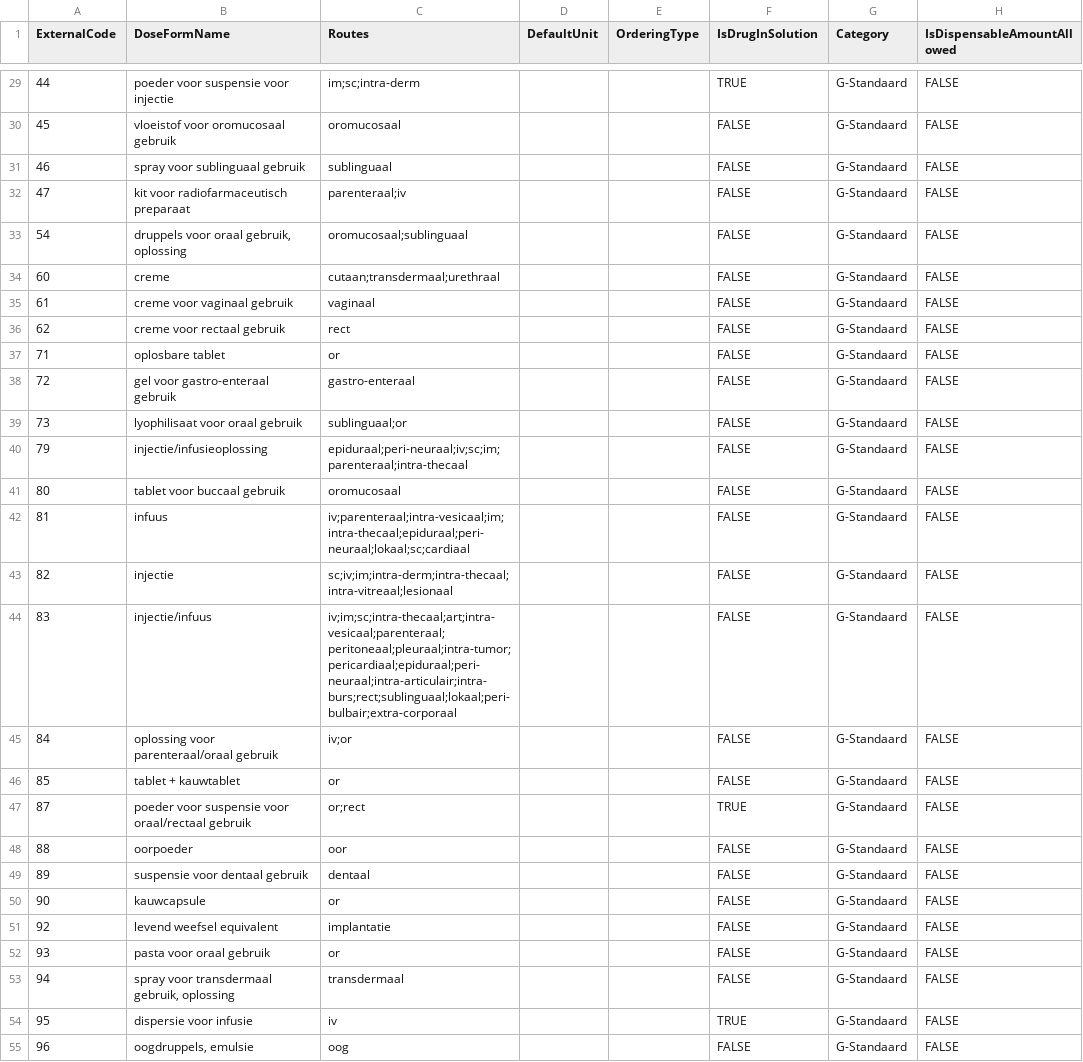
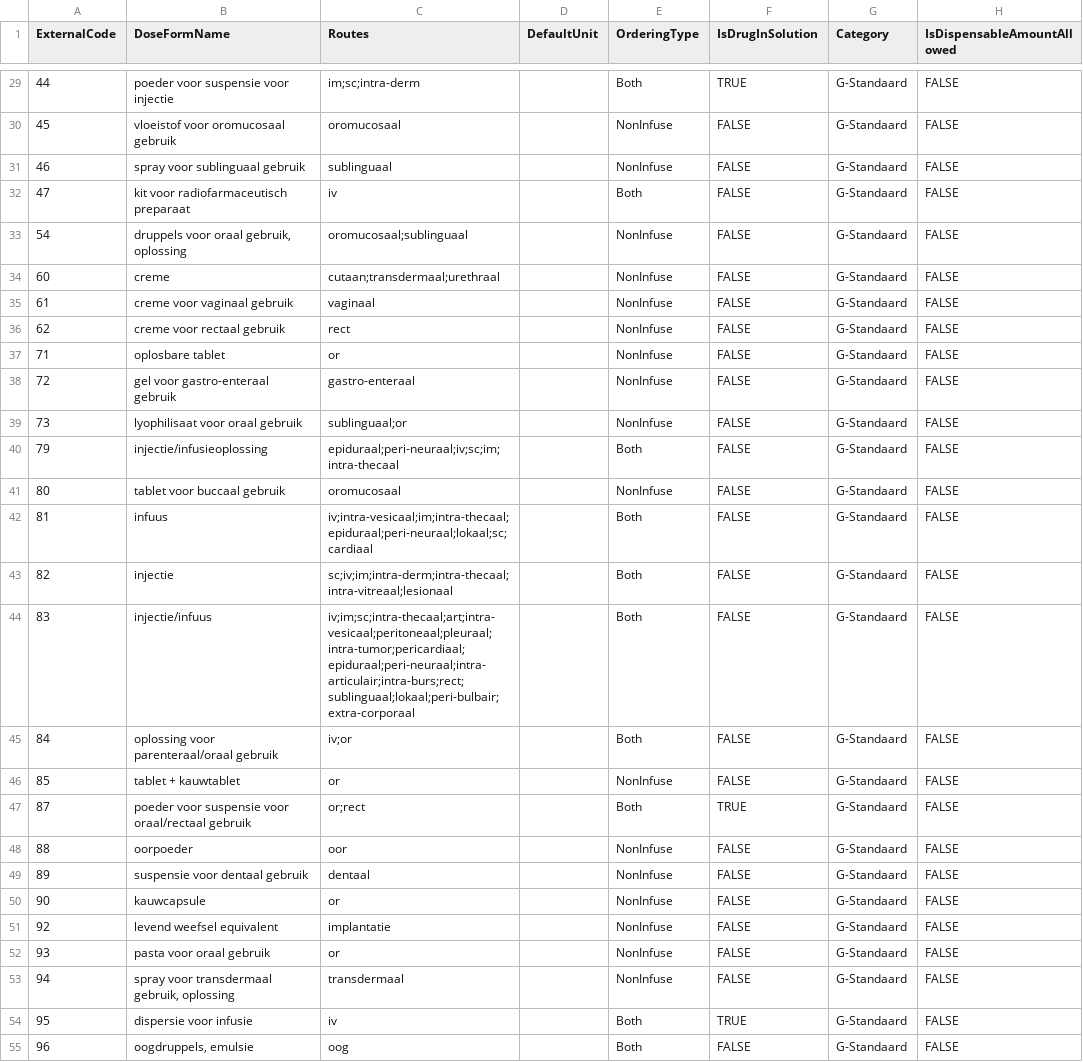
Before and after one commit to informedica/Informedica.GenPres.Lib, a CSV file: data/output/DoseForms.csv, drawn as a sheet; only a part is shown, gaps mark what is left out; the diff covers the shown part only.

```diff
--- a/data/output/DoseForms.csv
+++ b/data/output/DoseForms.csv
@@ -29,27 +29,27 @@ ExternalCode	DoseFormName	Routes	DefaultUnit	OrderingType	IsDrugInSolution	Categ
-44	poeder voor suspensie voor injectie	im;sc;intra-derm			TRUE	G-Standaard	FALSE
-45	vloeistof voor oromucosaal gebruik	oromucosaal			FALSE	G-Standaard	FALSE
-46	spray voor sublinguaal gebruik	sublinguaal			FALSE	G-Standaard	FALSE
-47	kit voor radiofarmaceutisch preparaat	parenteraal;iv			FALSE	G-Standaard	FALSE
-54	druppels voor oraal gebruik, oplossing	oromucosaal;sublinguaal			FALSE	G-Standaard	FALSE
-60	creme	cutaan;transdermaal;urethraal			FALSE	G-Standaard	FALSE
-61	creme voor vaginaal gebruik	vaginaal			FALSE	G-Standaard	FALSE
-62	creme voor rectaal gebruik	rect			FALSE	G-Standaard	FALSE
-71	oplosbare tablet	or			FALSE	G-Standaard	FALSE
-72	gel voor gastro-enteraal gebruik	gastro-enteraal			FALSE	G-Standaard	FALSE
-73	lyophilisaat voor oraal gebruik	sublinguaal;or			FALSE	G-Standaard	FALSE
-79	injectie/infusieoplossing	epiduraal;peri-neuraal;iv;sc;im;parenteraal;intra-thecaal			FALSE	G-Standaard	FALSE
-80	tablet voor buccaal gebruik	oromucosaal			FALSE	G-Standaard	FALSE
-81	infuus	iv;parenteraal;intra-vesicaal;im;intra-thecaal;epiduraal;peri-neuraal;lokaal;sc;cardiaal			FALSE	G-Standaard	FALSE
-82	injectie	sc;iv;im;intra-derm;intra-thecaal;intra-vitreaal;lesionaal			FALSE	G-Standaard	FALSE
-83	injectie/infuus	iv;im;sc;intra-thecaal;art;intra-vesicaal;parenteraal;peritoneaal;pleuraal;intra-tumor;pericardiaal;epiduraal;peri-neuraal;intra-articulair;intra-burs;rect;sublinguaal;lokaal;peri-bulbair;extra-corporaal			FALSE	G-Standaard	FALSE
-84	oplossing voor parenteraal/oraal gebruik	iv;or			FALSE	G-Standaard	FALSE
-85	tablet + kauwtablet	or			FALSE	G-Standaard	FALSE
-87	poeder voor suspensie voor oraal/rectaal gebruik	or;rect			TRUE	G-Standaard	FALSE
-88	oorpoeder	oor			FALSE	G-Standaard	FALSE
-89	suspensie voor dentaal gebruik	dentaal			FALSE	G-Standaard	FALSE
-90	kauwcapsule	or			FALSE	G-Standaard	FALSE
-92	levend weefsel equivalent	implantatie			FALSE	G-Standaard	FALSE
-93	pasta voor oraal gebruik	or			FALSE	G-Standaard	FALSE
-94	spray voor transdermaal gebruik, oplossing	transdermaal			FALSE	G-Standaard	FALSE
-95	dispersie voor infusie	iv			TRUE	G-Standaard	FALSE
-96	oogdruppels, emulsie	oog			FALSE	G-Standaard	FALSE
+44	poeder voor suspensie voor injectie	im;sc;intra-derm		Both	TRUE	G-Standaard	FALSE
+45	vloeistof voor oromucosaal gebruik	oromucosaal		NonInfuse	FALSE	G-Standaard	FALSE
+46	spray voor sublinguaal gebruik	sublinguaal		NonInfuse	FALSE	G-Standaard	FALSE
+47	kit voor radiofarmaceutisch preparaat	iv		Both	FALSE	G-Standaard	FALSE
+54	druppels voor oraal gebruik, oplossing	oromucosaal;sublinguaal		NonInfuse	FALSE	G-Standaard	FALSE
+60	creme	cutaan;transdermaal;urethraal		NonInfuse	FALSE	G-Standaard	FALSE
+61	creme voor vaginaal gebruik	vaginaal		NonInfuse	FALSE	G-Standaard	FALSE
+62	creme voor rectaal gebruik	rect		NonInfuse	FALSE	G-Standaard	FALSE
+71	oplosbare tablet	or		NonInfuse	FALSE	G-Standaard	FALSE
+72	gel voor gastro-enteraal gebruik	gastro-enteraal		NonInfuse	FALSE	G-Standaard	FALSE
+73	lyophilisaat voor oraal gebruik	sublinguaal;or		NonInfuse	FALSE	G-Standaard	FALSE
+79	injectie/infusieoplossing	epiduraal;peri-neuraal;iv;sc;im;intra-thecaal		Both	FALSE	G-Standaard	FALSE
+80	tablet voor buccaal gebruik	oromucosaal		NonInfuse	FALSE	G-Standaard	FALSE
+81	infuus	iv;intra-vesicaal;im;intra-thecaal;epiduraal;peri-neuraal;lokaal;sc;cardiaal		Both	FALSE	G-Standaard	FALSE
+82	injectie	sc;iv;im;intra-derm;intra-thecaal;intra-vitreaal;lesionaal		Both	FALSE	G-Standaard	FALSE
+83	injectie/infuus	iv;im;sc;intra-thecaal;art;intra-vesicaal;peritoneaal;pleuraal;intra-tumor;pericardiaal;epiduraal;peri-neuraal;intra-articulair;intra-burs;rect;sublinguaal;lokaal;peri-bulbair;extra-corporaal		Both	FALSE	G-Standaard	FALSE
+84	oplossing voor parenteraal/oraal gebruik	iv;or		Both	FALSE	G-Standaard	FALSE
+85	tablet + kauwtablet	or		NonInfuse	FALSE	G-Standaard	FALSE
+87	poeder voor suspensie voor oraal/rectaal gebruik	or;rect		Both	TRUE	G-Standaard	FALSE
+88	oorpoeder	oor		NonInfuse	FALSE	G-Standaard	FALSE
+89	suspensie voor dentaal gebruik	dentaal		NonInfuse	FALSE	G-Standaard	FALSE
+90	kauwcapsule	or		NonInfuse	FALSE	G-Standaard	FALSE
+92	levend weefsel equivalent	implantatie		NonInfuse	FALSE	G-Standaard	FALSE
+93	pasta voor oraal gebruik	or		NonInfuse	FALSE	G-Standaard	FALSE
+94	spray voor transdermaal gebruik, oplossing	transdermaal		NonInfuse	FALSE	G-Standaard	FALSE
+95	dispersie voor infusie	iv		Both	TRUE	G-Standaard	FALSE
+96	oogdruppels, emulsie	oog		Both	FALSE	G-Standaard	FALSE
```
Also changed, not shown: 157 edited cells elsewhere in this file, data/output/ComplexMedications.csv, data/output/Products.csv, 3 other files.
